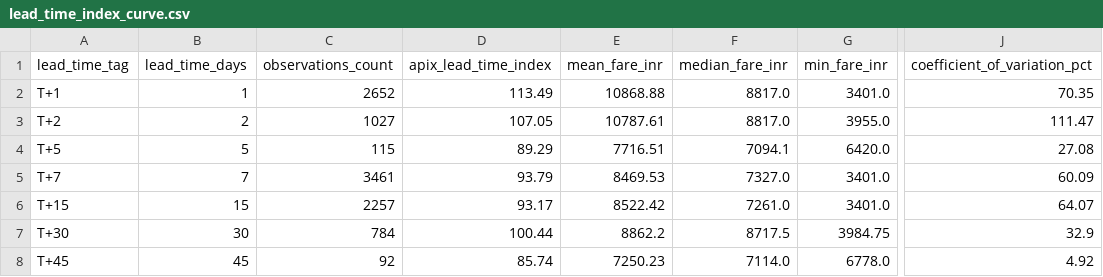
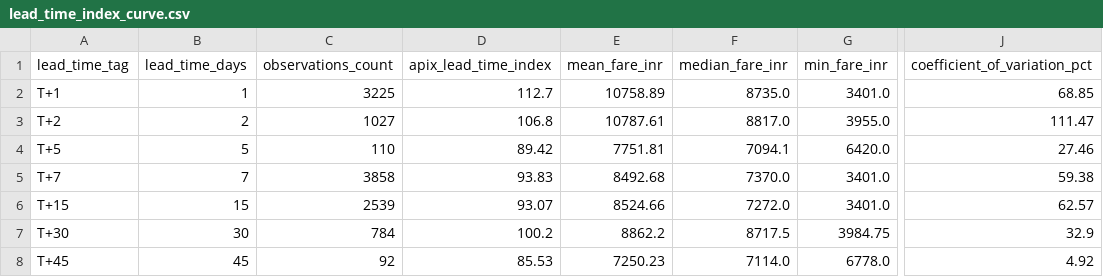
Before and after one commit to Unmesh-12634/AeroX, a CSV file: data/index_results/lead_time_index_curve.csv, drawn as a sheet; only a part is shown, gaps mark what is left out; the diff names each change by its address in the sheet, - before the commit and + after, or states it on an @@ line.

```diff
--- a/data/index_results/lead_time_index_curve.csv
+++ b/data/index_results/lead_time_index_curve.csv
-C2 (observations_count): 2652
+C2 (observations_count): 3225
-D2 (apix_lead_time_index): 113.49
+D2 (apix_lead_time_index): 112.7
-E2 (mean_fare_inr): 10868.88
+E2 (mean_fare_inr): 10758.89
-F2 (median_fare_inr): 8817.0
+F2 (median_fare_inr): 8735.0
-J2 (coefficient_of_variation_pct): 70.35
+J2 (coefficient_of_variation_pct): 68.85
-D3 (apix_lead_time_index): 107.05
+D3 (apix_lead_time_index): 106.8
-C4 (observations_count): 115
+C4 (observations_count): 110
-D4 (apix_lead_time_index): 89.29
+D4 (apix_lead_time_index): 89.42
-E4 (mean_fare_inr): 7716.51
+E4 (mean_fare_inr): 7751.81
-J4 (coefficient_of_variation_pct): 27.08
+J4 (coefficient_of_variation_pct): 27.46
-C5 (observations_count): 3461
+C5 (observations_count): 3858
-D5 (apix_lead_time_index): 93.79
+D5 (apix_lead_time_index): 93.83
-E5 (mean_fare_inr): 8469.53
+E5 (mean_fare_inr): 8492.68
-F5 (median_fare_inr): 7327.0
+F5 (median_fare_inr): 7370.0
-J5 (coefficient_of_variation_pct): 60.09
+J5 (coefficient_of_variation_pct): 59.38
-C6 (observations_count): 2257
+C6 (observations_count): 2539
-D6 (apix_lead_time_index): 93.17
+D6 (apix_lead_time_index): 93.07
-E6 (mean_fare_inr): 8522.42
+E6 (mean_fare_inr): 8524.66
-F6 (median_fare_inr): 7261.0
+F6 (median_fare_inr): 7272.0
-J6 (coefficient_of_variation_pct): 64.07
+J6 (coefficient_of_variation_pct): 62.57
-D7 (apix_lead_time_index): 100.44
+D7 (apix_lead_time_index): 100.2
-D8 (apix_lead_time_index): 85.74
+D8 (apix_lead_time_index): 85.53
```
Also changed, not shown: data/index_results/airline_airfare_indices.csv, data/index_results/daily_airfare_index.csv, 28 other files.
